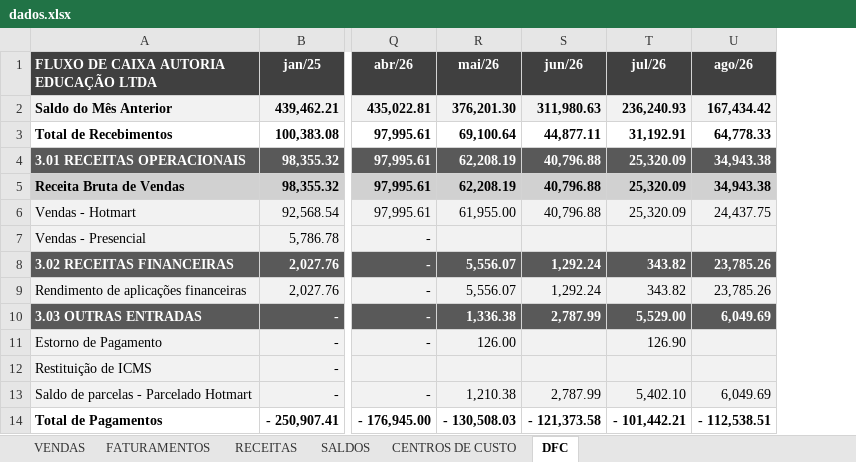
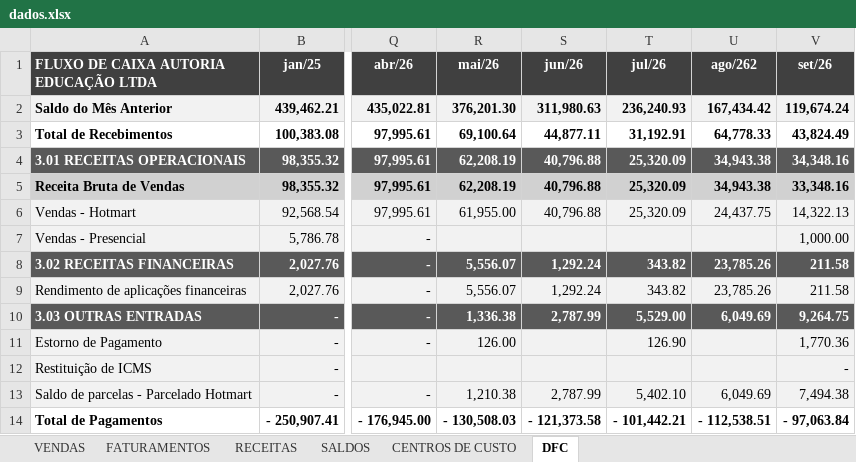
Before and after one commit to Lucas-BPO/Dashboard-Financeiro-Gerencial-Autoria, an Excel workbook: dados.xlsx, sheet DFC, drawn as a sheet; only a part is shown, gaps mark what is left out; values as stored, in another font and other column widths than the file's, no borders; conditional formats and table styles not drawn; the diff names each change by its address in the sheet, - before the commit and + after, or states it on an @@ line.

```diff
--- a/dados.xlsx (sheet DFC)
+++ b/dados.xlsx (sheet DFC)
+column V (set/26), rows 2-14: 119,674.24 | 43,824.49 | 34,348.16 | 33,348.16 | 14,322.13 | 1,000.00 | 211.58 | 211.58 | 9,264.75 | 1,770.36 | - | 7,494.38 | - 97,063.84
-U1: ago/26
+U1: ago/262
```
Also changed, not shown: sheet VENDAS, sheet CENTROS DE CUSTO, sheet FATURAMENTOS, sheet RECEITAS, sheet SALDOS, formulas that keep their value, 1 other file.
